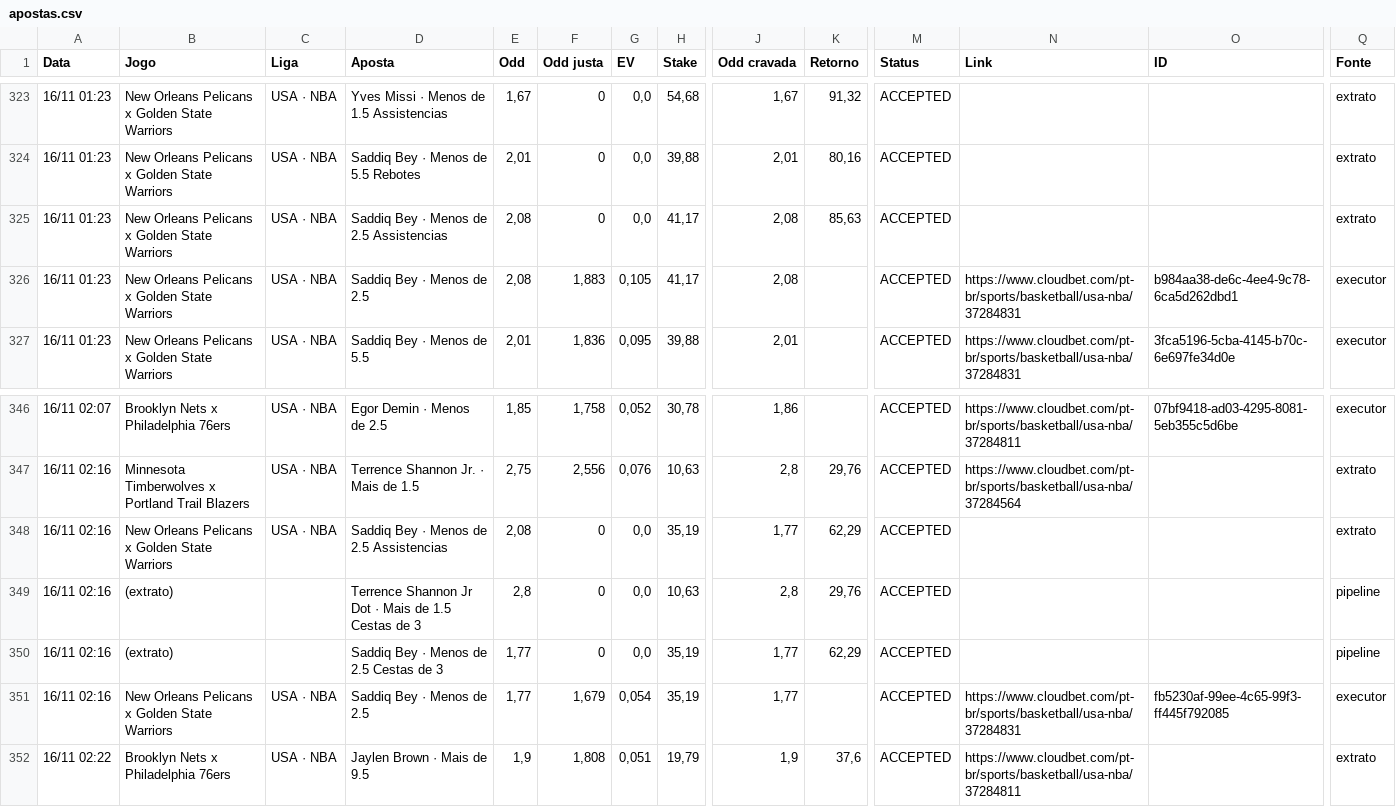
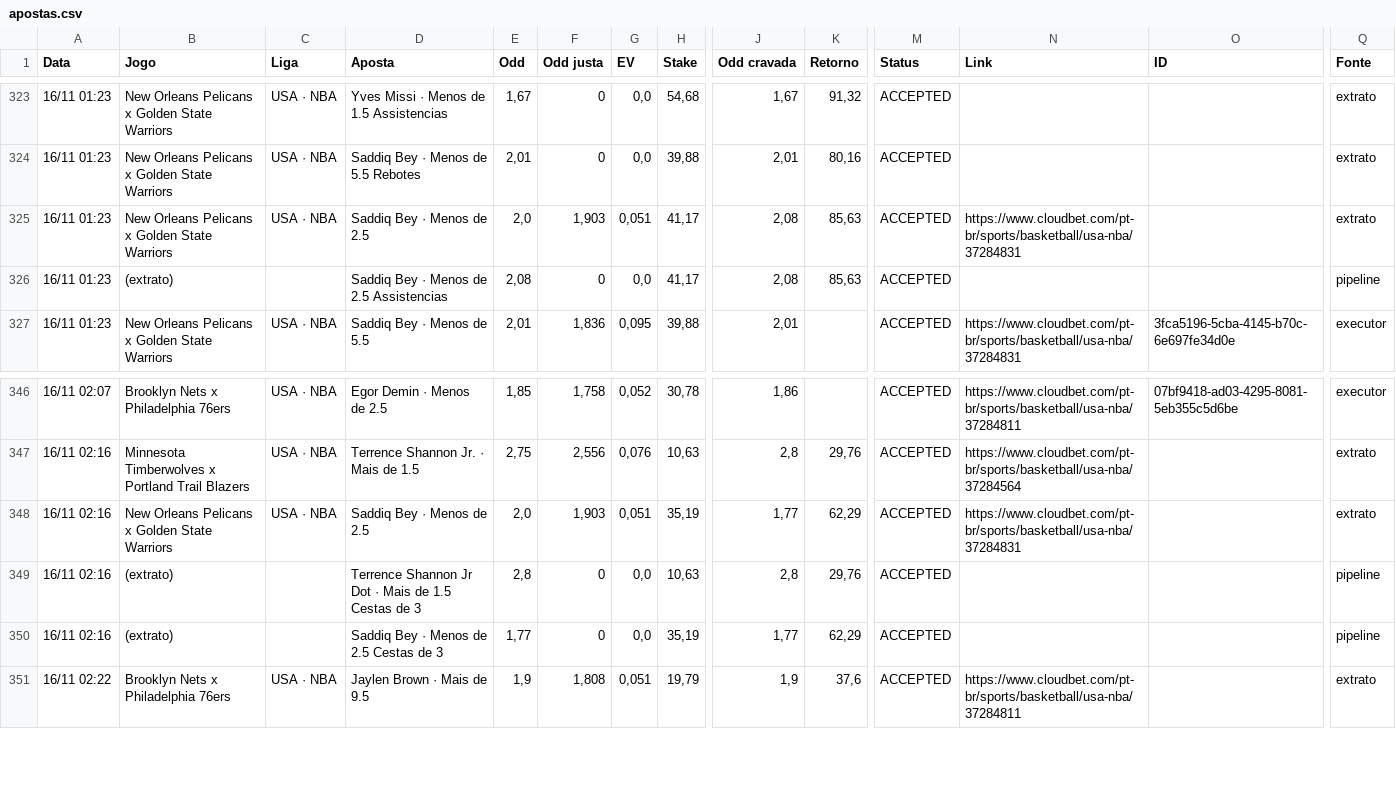
Before and after one commit to paterrx/apostas-espelho, a CSV file: apostas.csv, drawn as a sheet; only a part is shown, gaps mark what is left out; rows hold the shown columns only; the diff names each change by its address in the sheet, - before the commit and + after, or states it on an @@ line.

Commit message:
espelho: sincroniza com o extrato
Co-authored-by: OpenBot <335604065+openbotgit[bot]@users.noreply.github.com>

```diff
--- a/apostas.csv
+++ b/apostas.csv
-D325 (Aposta): Saddiq Bey · Menos de 2.5 Assistencias
+D325 (Aposta): Saddiq Bey · Menos de 2.5
-E325 (Odd): 2,08
+E325 (Odd): 2,0
-F325 (Odd justa): 0
+F325 (Odd justa): 1,903
-G325 (EV): 0,0
+G325 (EV): 0,051
-N325 (Link): (empty)
+N325 (Link): https://www.cloudbet.com/pt-br/sports/basketball/usa-nba/37284831
-B326 (Jogo): New Orleans Pelicans x Golden State Warriors
+B326 (Jogo): (extrato)
-C326 (Liga): USA · NBA
+C326 (Liga): (empty)
-D326 (Aposta): Saddiq Bey · Menos de 2.5
+D326 (Aposta): Saddiq Bey · Menos de 2.5 Assistencias
-F326 (Odd justa): 1,883
+F326 (Odd justa): 0
-G326 (EV): 0,105
+G326 (EV): 0,0
-K326 (Retorno): (empty)
+K326 (Retorno): 85,63
-N326 (Link): https://www.cloudbet.com/pt-br/sports/basketball/usa-nba/37284831
+N326 (Link): (empty)
-O326 (ID): b984aa38-de6c-4ee4-9c78-6ca5d262dbd1
+O326 (ID): (empty)
-Q326 (Fonte): executor
+Q326 (Fonte): pipeline
-D348 (Aposta): Saddiq Bey · Menos de 2.5 Assistencias
+D348 (Aposta): Saddiq Bey · Menos de 2.5
-E348 (Odd): 2,08
+E348 (Odd): 2,0
-F348 (Odd justa): 0
+F348 (Odd justa): 1,903
-G348 (EV): 0,0
+G348 (EV): 0,051
-N348 (Link): (empty)
+N348 (Link): https://www.cloudbet.com/pt-br/sports/basketball/usa-nba/37284831
-row 351: 16/11 02:16 | New Orleans Pelicans x Golden State Warriors | USA · NBA | Saddiq Bey · Menos de 2.5 | 1,77 | 1,679 | 0,054 | 35,19 | 1,77 |  | ACCEPTED | https://www.cloudbet.com/pt-br/sports/basketball/usa-nba/37284831 | fb5230af-99ee-4c65-99f3-ff445f792085 | executor
```
